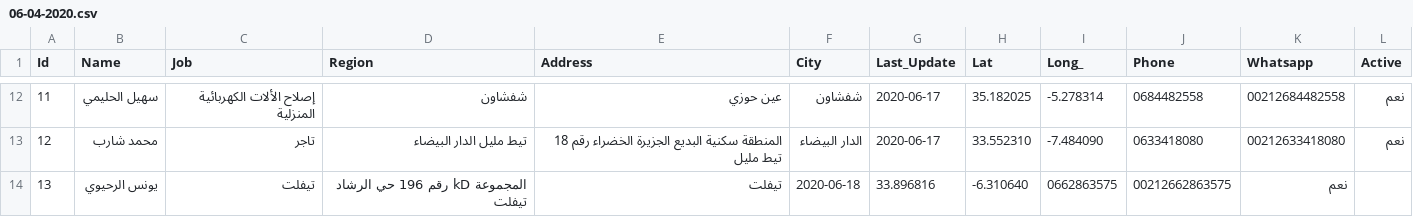
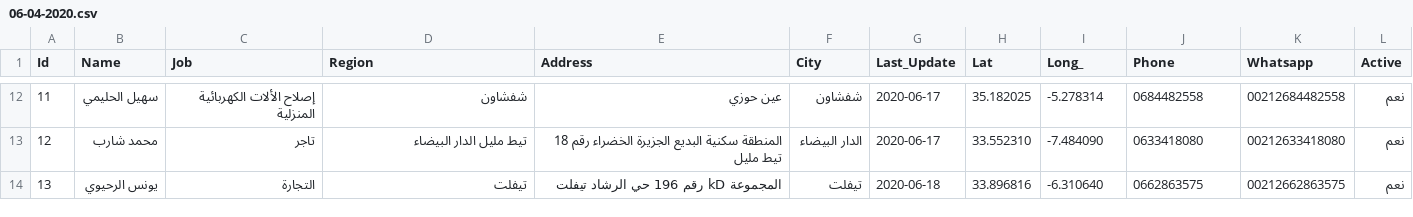
Before and after one commit to intCount/ae, a CSV file: 06-04-2020.csv, drawn as a sheet; only a part is shown, gaps mark what is left out.

Commit message:
commit

```diff
--- a/06-04-2020.csv
+++ b/06-04-2020.csv
@@ -13,2 +13,2 @@ Id,Name,Job,Region,Address,City,Last_Update,Lat,Long_,Phone,Whatsapp,Active
 12,محمد شارب,تاجر, تيط مليل الدار البيضاء, "المنطقة سكنية البديع الجزيرة الخضراء رقم 18 تيط مليل",  الدار البيضاء,2020-06-17, 33.552310, -7.484090, "0633418080", 00212633418080, نعم
-13,يونس الرحيوي, تيفلت,"المجموعة kD رقم 196 حي الرشاد تيفلت", تيفلت,2020-06-18, 33.896816, -6.310640, "0662863575", 00212662863575, نعم
+13,يونس الرحيوي,التجارة,تيفلت,"المجموعة kD رقم 196 حي الرشاد تيفلت", تيفلت,2020-06-18, 33.896816, -6.310640, "0662863575", 00212662863575, نعم
```
